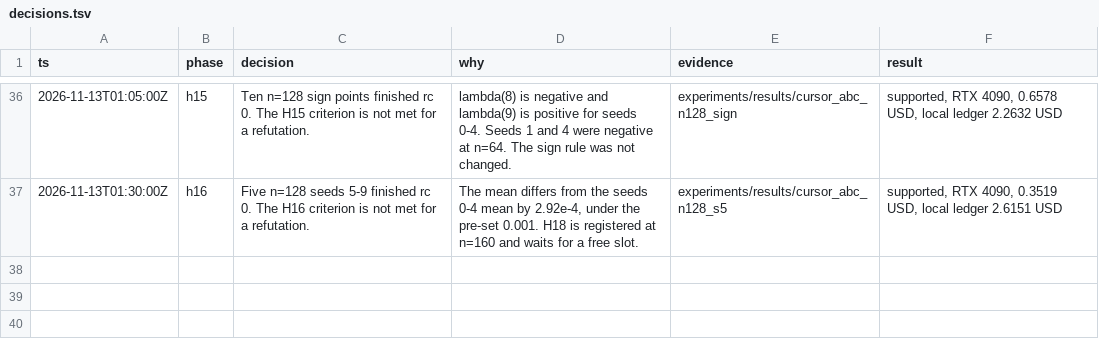
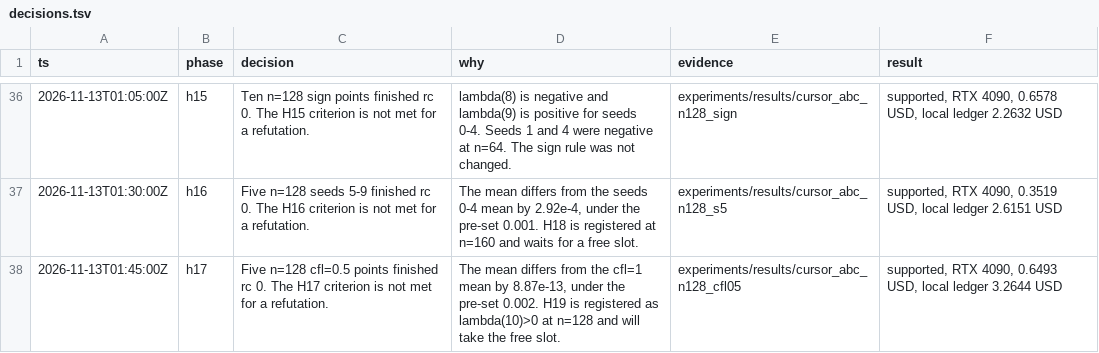
Before and after one commit to knoel99/milady-2027, a TSV file: research/decisions.tsv, drawn as a sheet; only a part is shown, gaps mark what is left out.

```diff
--- a/research/decisions.tsv
+++ b/research/decisions.tsv
@@ -37 +37,2 @@ ts	phase	decision	why	evidence	result
 2026-11-13T01:30:00Z	h16	Five n=128 seeds 5-9 finished rc 0. The H16 criterion is not met for a refutation.	The mean differs from the seeds 0-4 mean by 2.92e-4, under the pre-set 0.001. H18 is registered at n=160 and waits for a free slot.	experiments/results/cursor_abc_n128_s5	supported, RTX 4090, 0.3519 USD, local ledger 2.6151 USD
+2026-11-13T01:45:00Z	h17	Five n=128 cfl=0.5 points finished rc 0. The H17 criterion is not met for a refutation.	The mean differs from the cfl=1 mean by 8.87e-13, under the pre-set 0.002. H19 is registered as lambda(10)>0 at n=128 and will take the free slot.	experiments/results/cursor_abc_n128_cfl05	supported, RTX 4090, 0.6493 USD, local ledger 3.2644 USD
```
Also changed, not shown: 11 other files.
